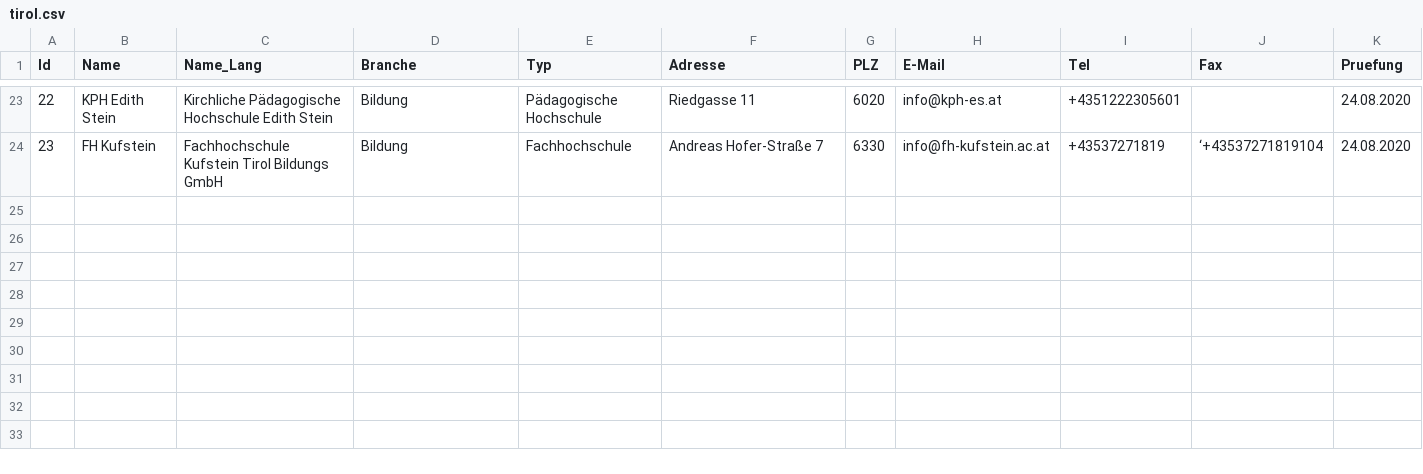
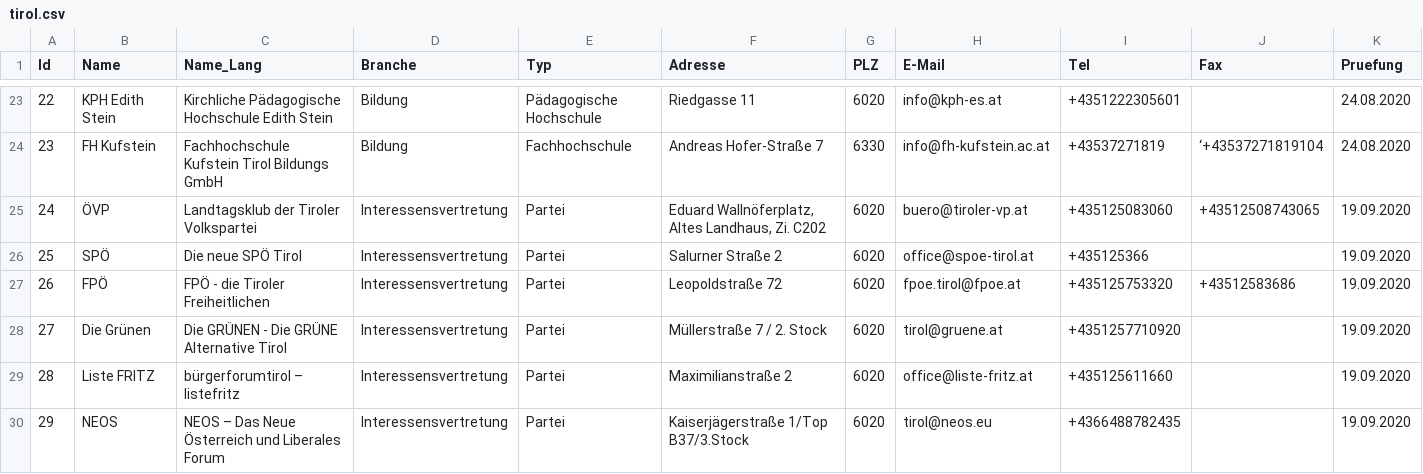
Before and after one commit to cyber-perikarp/auskunftsbegehren_at_adressen, a CSV file: tirol/tirol.csv, drawn as a sheet; only a part is shown, gaps mark what is left out.

Commit message:
Tirol: Parteien im Landtag

```diff
--- a/tirol/tirol.csv
+++ b/tirol/tirol.csv
@@ -24 +24,7 @@
 23,"FH Kufstein","Fachhochschule Kufstein Tirol Bildungs GmbH","Bildung","Fachhochschule","Andreas Hofer-Straße 7",6330,"info@fh-kufstein.ac.at","+43537271819","‘+43537271819104","24.08.2020"
+24,"ÖVP","Landtagsklub der Tiroler Volkspartei","Interessensvertretung","Partei","Eduard Wallnöferplatz, Altes Landhaus, Zi. C202",6020,"buero@tiroler-vp.at","+435125083060","+43512508743065","19.09.2020"
+25,"SPÖ","Die neue SPÖ Tirol","Interessensvertretung","Partei","Salurner Straße 2",6020,"office@spoe-tirol.at","+435125366",,"19.09.2020"
+26,"FPÖ","FPÖ - die Tiroler Freiheitlichen","Interessensvertretung","Partei","Leopoldstraße 72",6020,"fpoe.tirol@fpoe.at","+435125753320","+43512583686","19.09.2020"
+27,"Die Grünen","Die GRÜNEN - Die GRÜNE Alternative Tirol","Interessensvertretung","Partei","Müllerstraße 7 / 2. Stock",6020,"tirol@gruene.at","+4351257710920",,"19.09.2020"
+28,"Liste FRITZ","bürgerforumtirol – listefritz","Interessensvertretung","Partei","Maximilianstraße 2",6020,"office@liste-fritz.at","+435125611660",,"19.09.2020"
+29,"NEOS","NEOS – Das Neue Österreich und Liberales Forum","Interessensvertretung","Partei","Kaiserjägerstraße 1/Top B37/3.Stock",6020,"tirol@neos.eu","+4366488782435",,"19.09.2020"
```
